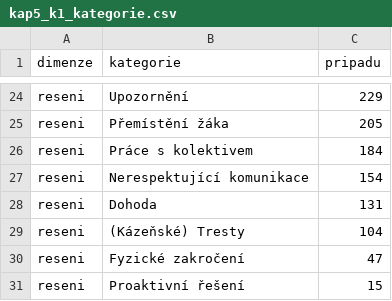
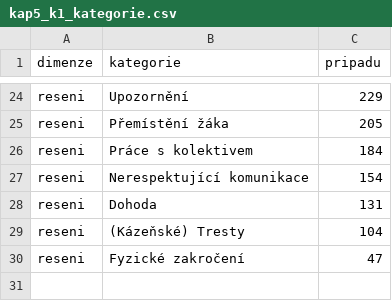
Before and after one commit to JanNehyba/edustories-habilitation, a CSV file: vystupy/tabulky/kap5_k1_kategorie.csv, drawn as a sheet; only a part is shown, gaps mark what is left out.

```diff
--- a/vystupy/tabulky/kap5_k1_kategorie.csv
+++ b/vystupy/tabulky/kap5_k1_kategorie.csv
@@ -30,2 +30 @@
 "reseni","Fyzické zakročení",47
-"reseni","Proaktivní řešení",15
```
Also changed, not shown: vystupy/tabulky/kap5_korpus_cisla.csv, vystupy/tabulky/kap5_kovyskyt.csv, 3 other files.
